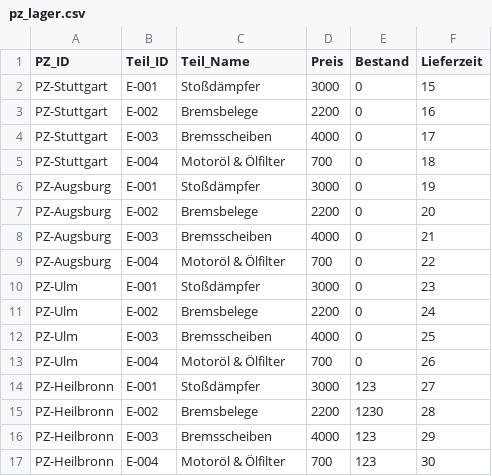
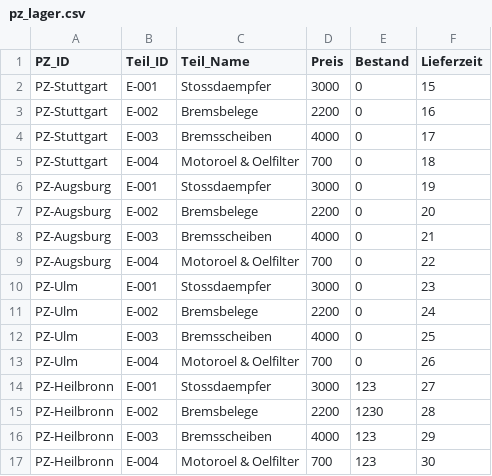
Before and after one commit to J-deSouzaLeao/Porsche_praediktive-Wartung, a CSV file: pz_lager.csv, drawn as a sheet; the diff names each change by its address in the sheet, - before the commit and + after, or states it on an @@ line.

```diff
--- a/pz_lager.csv
+++ b/pz_lager.csv
-C2 (Teil_Name): Stoßdämpfer
+C2 (Teil_Name): Stossdaempfer
-C5 (Teil_Name): Motoröl & Ölfilter
+C5 (Teil_Name): Motoroel & Oelfilter
-C6 (Teil_Name): Stoßdämpfer
+C6 (Teil_Name): Stossdaempfer
-C9 (Teil_Name): Motoröl & Ölfilter
+C9 (Teil_Name): Motoroel & Oelfilter
-C10 (Teil_Name): Stoßdämpfer
+C10 (Teil_Name): Stossdaempfer
-C13 (Teil_Name): Motoröl & Ölfilter
+C13 (Teil_Name): Motoroel & Oelfilter
-C14 (Teil_Name): Stoßdämpfer
+C14 (Teil_Name): Stossdaempfer
-C17 (Teil_Name): Motoröl & Ölfilter
+C17 (Teil_Name): Motoroel & Oelfilter
```
Also changed, not shown: fahrzeuge.csv.
